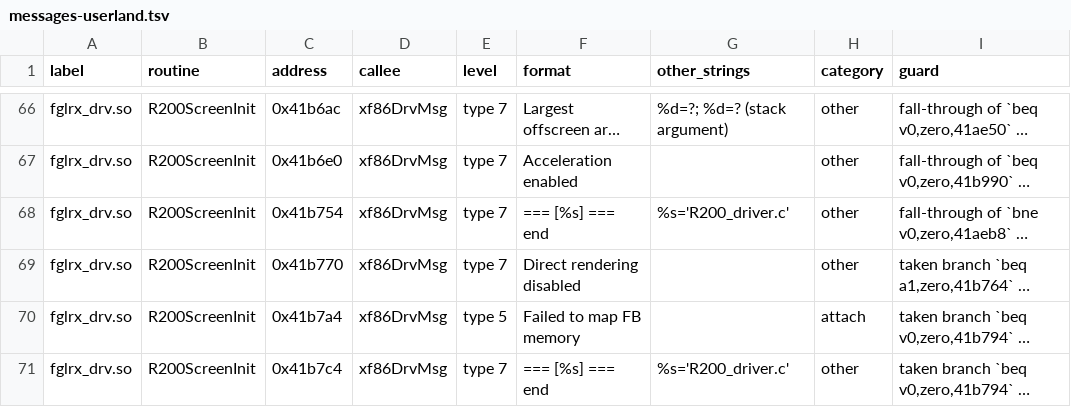
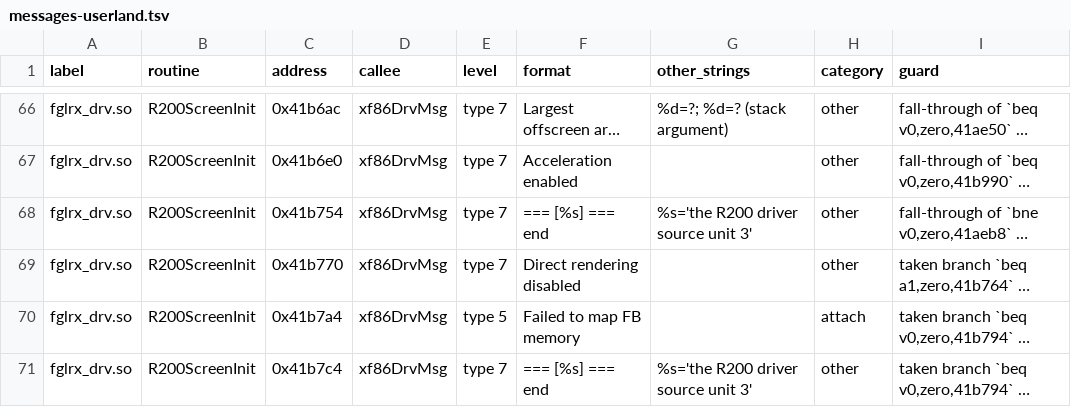
Before and after one commit to jamesbraid/voyager, a TSV file: docs/messages-userland.tsv, drawn as a sheet; only a part is shown, gaps mark what is left out; long unchanged cells end in …; the diff covers the shown part only; the diff names each change by its address in the sheet, - before the commit and + after, or states it on an @@ line.

Commit message:
docs: drop IRIX source file and request names
Source-file names (.c, .h, .s) and driver request names (ioctl and message
names) that came from the vendor's source tree or from strings inside the
shipped binaries are now described in words. A name stays only when a
published source holds it (the OpenGL sample implementation, Linux, OpenBSD,
NetBSD, X.Org, Mesa), when it names a file in this repository, or when it is
a file shipped in the installed system. Every other name goes, including
ones whose origin could not be traced.

Found 45 distinct source-file names in docs/: 18 appear as strings in the
shipped binaries or in paths of the vendor tree, 0 are in the OpenGL sample
implementation, 17 in Linux or OpenBSD, 0 in other published code, 9 have no
traceable origin, 1 are files of this repository or of the installed system.
Replaced 22 names (82 places) with a description of the unit; the
headings and anchors that carried them were renamed with their links.
Request names: 1 replaced (2 places); the ones Linux or OpenBSD
already publish stay.

Left unchanged: 5 source-file names (6 places) and 0 request names
(0 places) in graded entries that name no routine and binary the claim
checker can test. It refuses any edit to such an entry, and rewording its
grade is not allowed, so those entries stay as they were until each is
restructured around a routine and binary. Files: kernel-attach.md, open-questions.md, option-roms.md, registers.md.

scripts/source-names-allow.txt lists every name that stays, with its reason,
for the new names check in retools.

```diff
--- a/docs/messages-userland.tsv
+++ b/docs/messages-userland.tsv
-G68 (other_strings): %s='R200_driver.c'
+G68 (other_strings): %s='the R200 driver source unit 3'
-G71 (other_strings): %s='R200_driver.c'
+G71 (other_strings): %s='the R200 driver source unit 3'
```
Also changed, not shown: 33 edited cells elsewhere in this file, docs/messages.tsv, 10 other files.
